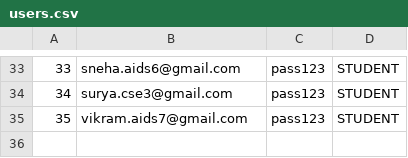
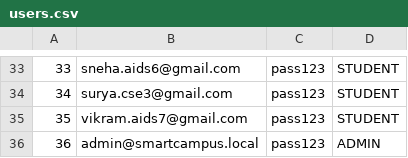
Before and after one commit to Vetrichelvan2007/smartcampus, a CSV file: DB/users.csv, drawn as a sheet; only a part is shown, gaps mark what is left out.

```diff
--- a/DB/users.csv
+++ b/DB/users.csv
@@ -35 +35,2 @@
 35,vikram.aids7@gmail.com,pass123,STUDENT
+36,admin@smartcampus.local,pass123,ADMIN
```
Also changed, not shown: 13 other files.
